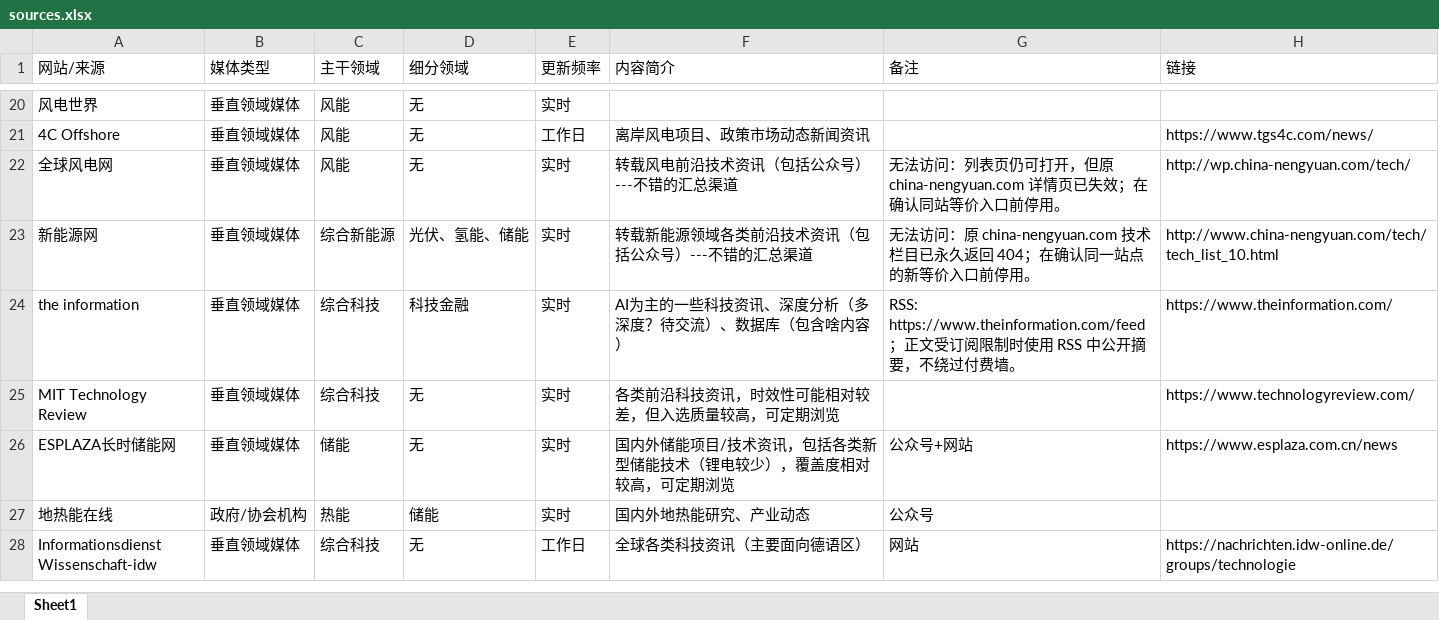
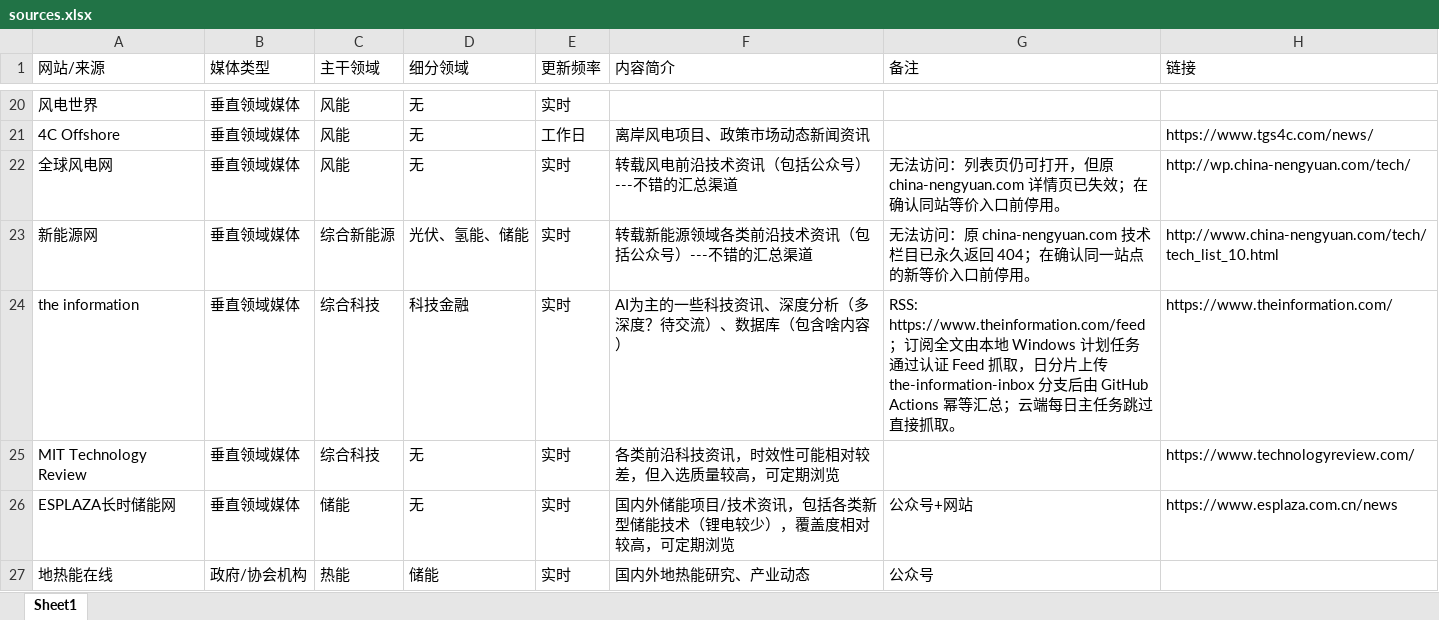
Before and after one commit to wodewoping-png/news-spider, an Excel workbook: sources.xlsx, sheet Sheet1, drawn as a sheet; only a part is shown, gaps mark what is left out; the shorter side is filled out with more unchanged rows; values as stored, in another font and other column widths than the file's, no borders; the diff names each change by its address in the sheet, - before the commit and + after, or states it on an @@ line.

Commit message:
Add local The Information daily ingest

```diff
--- a/sources.xlsx (sheet Sheet1)
+++ b/sources.xlsx (sheet Sheet1)
-G24 (备注): RSS: https://www.theinformation.com/feed；正文受订阅限制时使用 RSS 中公开摘要，不绕过付费墙。
+G24 (备注): RSS: https://www.theinformation.com/feed；订阅全文由本地 Windows 计划任务通过认证 Feed 抓取，日分片上传 the-information-inbox 分支后由 GitHub Actions 幂等汇总；云端每日主任务跳过直接抓取。
```
Also changed, not shown: 10 other files.
